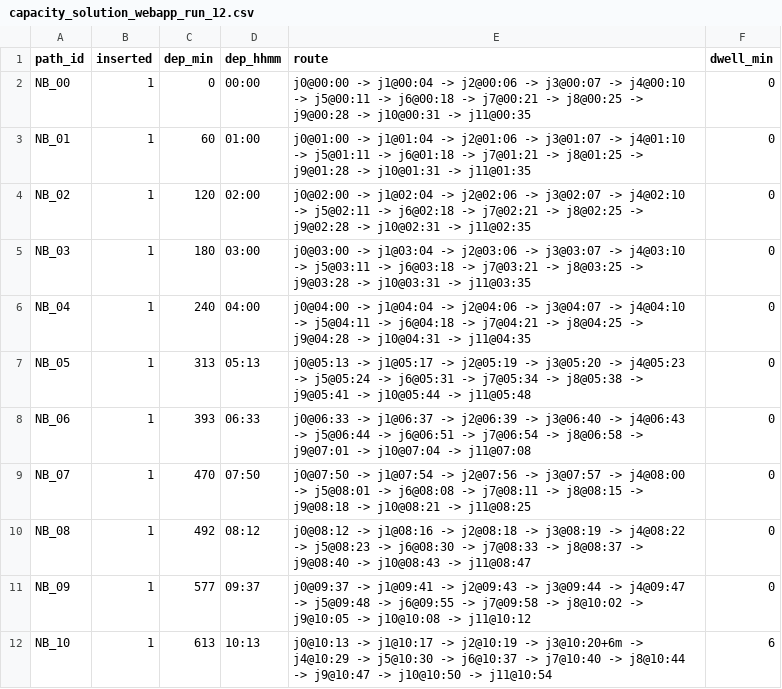
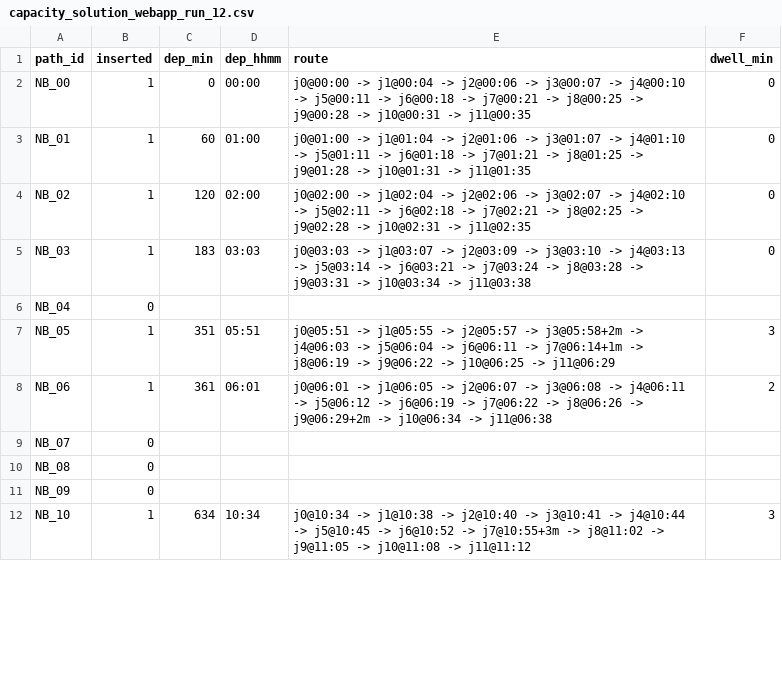
Before and after one commit to dr-abdullah-24/Rail_Capacity_WebApp, a CSV file: backend/data/milp_results/capacity_solution_webapp_run_12.csv, drawn as a sheet; only a part is shown; the diff covers the shown part only.

```diff
--- a/backend/data/milp_results/capacity_solution_webapp_run_12.csv
+++ b/backend/data/milp_results/capacity_solution_webapp_run_12.csv
@@ -4,9 +4,9 @@ NB_01,1,60,01:00,j0@01:00 -> j1@01:04 -> j2@01:06 -> j3@01:07 -> j4@01:10 -> j5@
 NB_02,1,120,02:00,j0@02:00 -> j1@02:04 -> j2@02:06 -> j3@02:07 -> j4@02:10 -> j5@02:11 -> j6@02:18 -> j7@02:21 -> j8@02:25 -> j9@02:28 -> j10@02:31 -> j11@02:35,0
-NB_03,1,180,03:00,j0@03:00 -> j1@03:04 -> j2@03:06 -> j3@03:07 -> j4@03:10 -> j5@03:11 -> j6@03:18 -> j7@03:21 -> j8@03:25 -> j9@03:28 -> j10@03:31 -> j11@03:35,0
-NB_04,1,240,04:00,j0@04:00 -> j1@04:04 -> j2@04:06 -> j3@04:07 -> j4@04:10 -> j5@04:11 -> j6@04:18 -> j7@04:21 -> j8@04:25 -> j9@04:28 -> j10@04:31 -> j11@04:35,0
-NB_05,1,313,05:13,j0@05:13 -> j1@05:17 -> j2@05:19 -> j3@05:20 -> j4@05:23 -> j5@05:24 -> j6@05:31 -> j7@05:34 -> j8@05:38 -> j9@05:41 -> j10@05:44 -> j11@05:48,0
-NB_06,1,393,06:33,j0@06:33 -> j1@06:37 -> j2@06:39 -> j3@06:40 -> j4@06:43 -> j5@06:44 -> j6@06:51 -> j7@06:54 -> j8@06:58 -> j9@07:01 -> j10@07:04 -> j11@07:08,0
-NB_07,1,470,07:50,j0@07:50 -> j1@07:54 -> j2@07:56 -> j3@07:57 -> j4@08:00 -> j5@08:01 -> j6@08:08 -> j7@08:11 -> j8@08:15 -> j9@08:18 -> j10@08:21 -> j11@08:25,0
-NB_08,1,492,08:12,j0@08:12 -> j1@08:16 -> j2@08:18 -> j3@08:19 -> j4@08:22 -> j5@08:23 -> j6@08:30 -> j7@08:33 -> j8@08:37 -> j9@08:40 -> j10@08:43 -> j11@08:47,0
-NB_09,1,577,09:37,j0@09:37 -> j1@09:41 -> j2@09:43 -> j3@09:44 -> j4@09:47 -> j5@09:48 -> j6@09:55 -> j7@09:58 -> j8@10:02 -> j9@10:05 -> j10@10:08 -> j11@10:12,0
-NB_10,1,613,10:13,j0@10:13 -> j1@10:17 -> j2@10:19 -> j3@10:20+6m -> j4@10:29 -> j5@10:30 -> j6@10:37 -> j7@10:40 -> j8@10:44 -> j9@10:47 -> j10@10:50 -> j11@10:54,6
+NB_03,1,183,03:03,j0@03:03 -> j1@03:07 -> j2@03:09 -> j3@03:10 -> j4@03:13 -> j5@03:14 -> j6@03:21 -> j7@03:24 -> j8@03:28 -> j9@03:31 -> j10@03:34 -> j11@03:38,0
+NB_04,0,,,,
+NB_05,1,351,05:51,j0@05:51 -> j1@05:55 -> j2@05:57 -> j3@05:58+2m -> j4@06:03 -> j5@06:04 -> j6@06:11 -> j7@06:14+1m -> j8@06:19 -> j9@06:22 -> j10@06:25 -> j11@06:29,3
+NB_06,1,361,06:01,j0@06:01 -> j1@06:05 -> j2@06:07 -> j3@06:08 -> j4@06:11 -> j5@06:12 -> j6@06:19 -> j7@06:22 -> j8@06:26 -> j9@06:29+2m -> j10@06:34 -> j11@06:38,2
+NB_07,0,,,,
+NB_08,0,,,,
+NB_09,0,,,,
+NB_10,1,634,10:34,j0@10:34 -> j1@10:38 -> j2@10:40 -> j3@10:41 -> j4@10:44 -> j5@10:45 -> j6@10:52 -> j7@10:55+3m -> j8@11:02 -> j9@11:05 -> j10@11:08 -> j11@11:12,3
```
Also changed, not shown: 87 edited cells elsewhere in this file, 28 other files.
